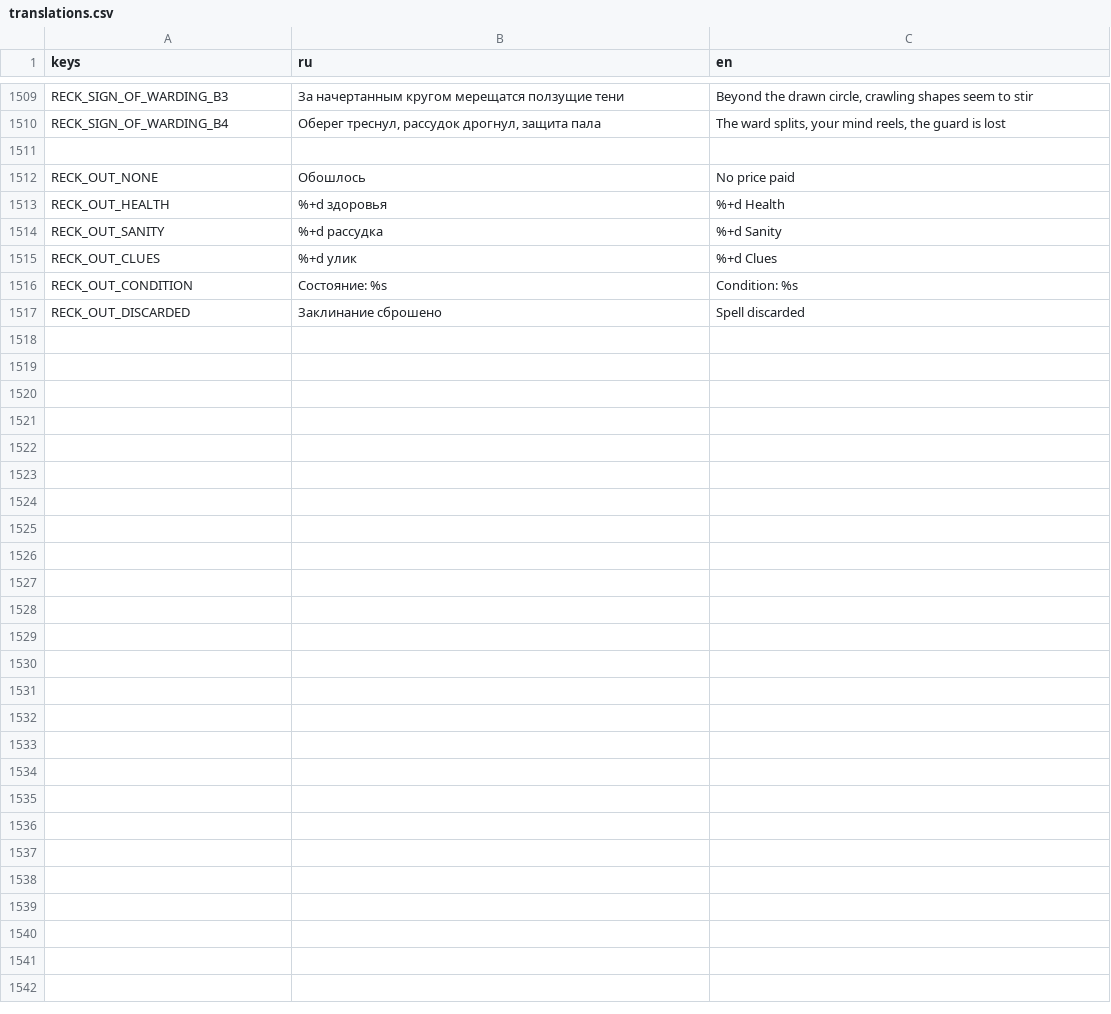
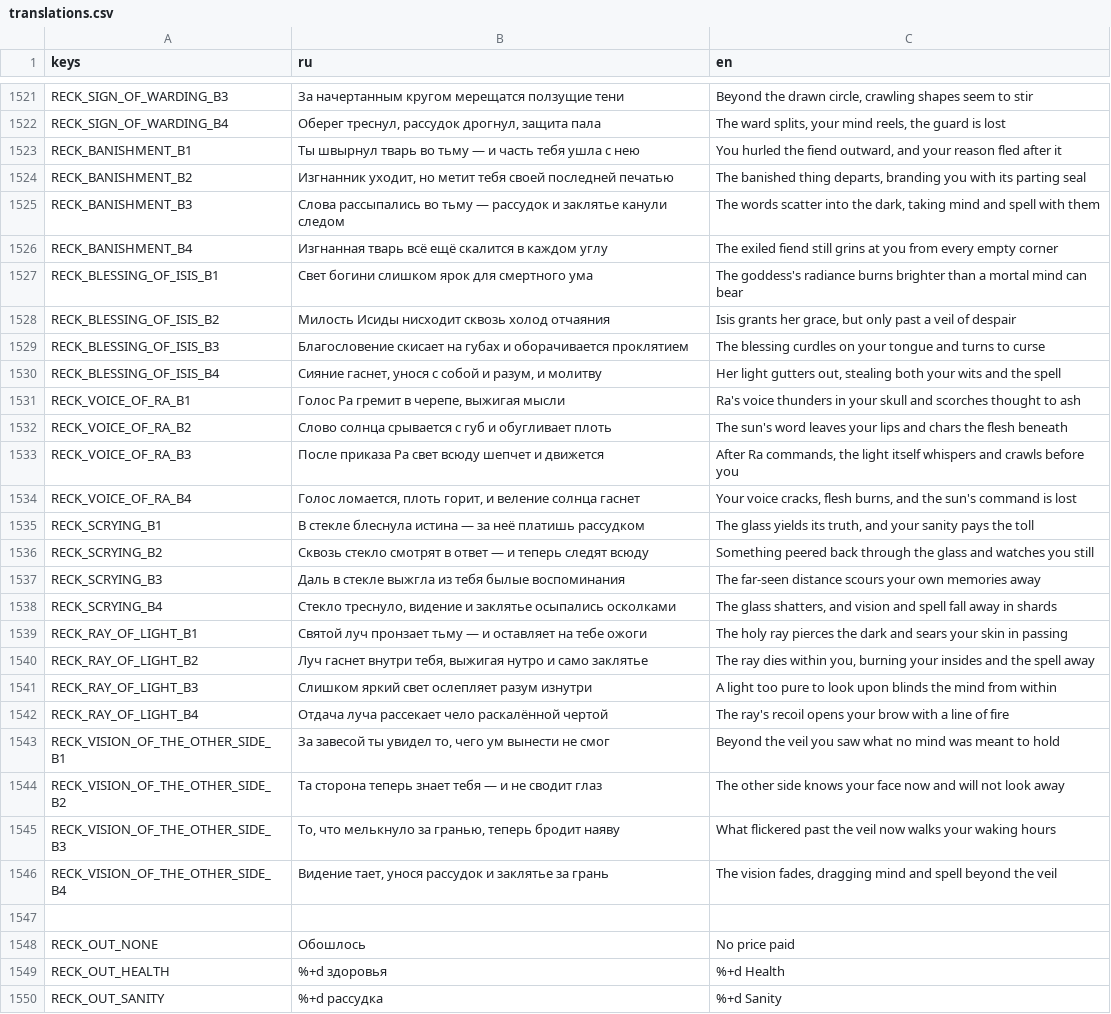
Before and after one commit to fatuk/dark-omens-godot, a CSV file: assets/i18n/translations.csv, drawn as a sheet; only a part is shown, gaps mark what is left out; the shorter side is filled out with more unchanged rows; the diff covers the shown part only.

```diff
--- a/assets/i18n/translations.csv
+++ b/assets/i18n/translations.csv
@@ -1510,2 +1522,26 @@ RECK_SIGN_OF_WARDING_B3,"За начертанным кругом мерещат
 RECK_SIGN_OF_WARDING_B4,"Оберег треснул, рассудок дрогнул, защита пала","The ward splits, your mind reels, the guard is lost"
+RECK_BANISHMENT_B1,"Ты швырнул тварь во тьму — и часть тебя ушла с нею","You hurled the fiend outward, and your reason fled after it"
+RECK_BANISHMENT_B2,"Изгнанник уходит, но метит тебя своей последней печатью","The banished thing departs, branding you with its parting seal"
+RECK_BANISHMENT_B3,"Слова рассыпались во тьму — рассудок и заклятье канули следом","The words scatter into the dark, taking mind and spell with them"
+RECK_BANISHMENT_B4,"Изгнанная тварь всё ещё скалится в каждом углу","The exiled fiend still grins at you from every empty corner"
+RECK_BLESSING_OF_ISIS_B1,"Свет богини слишком ярок для смертного ума","The goddess's radiance burns brighter than a mortal mind can bear"
+RECK_BLESSING_OF_ISIS_B2,"Милость Исиды нисходит сквозь холод отчаяния","Isis grants her grace, but only past a veil of despair"
+RECK_BLESSING_OF_ISIS_B3,"Благословение скисает на губах и оборачивается проклятием","The blessing curdles on your tongue and turns to curse"
+RECK_BLESSING_OF_ISIS_B4,"Сияние гаснет, унося с собой и разум, и молитву","Her light gutters out, stealing both your wits and the spell"
+RECK_VOICE_OF_RA_B1,"Голос Ра гремит в черепе, выжигая мысли","Ra's voice thunders in your skull and scorches thought to ash"
+RECK_VOICE_OF_RA_B2,"Слово солнца срывается с губ и обугливает плоть","The sun's word leaves your lips and chars the flesh beneath"
+RECK_VOICE_OF_RA_B3,"После приказа Ра свет всюду шепчет и движется","After Ra commands, the light itself whispers and crawls before you"
+RECK_VOICE_OF_RA_B4,"Голос ломается, плоть горит, и веление солнца гаснет","Your voice cracks, flesh burns, and the sun's command is lost"
+RECK_SCRYING_B1,"В стекле блеснула истина — за неё платишь рассудком","The glass yields its truth, and your sanity pays the toll"
+RECK_SCRYING_B2,"Сквозь стекло смотрят в ответ — и теперь следят всюду","Something peered back through the glass and watches you still"
+RECK_SCRYING_B3,"Даль в стекле выжгла из тебя былые воспоминания","The far-seen distance scours your own memories away"
+RECK_SCRYING_B4,"Стекло треснуло, видение и заклятье осыпались осколками","The glass shatters, and vision and spell fall away in shards"
+RECK_RAY_OF_LIGHT_B1,"Святой луч пронзает тьму — и оставляет на тебе ожоги","The holy ray pierces the dark and sears your skin in passing"
+RECK_RAY_OF_LIGHT_B2,"Луч гаснет внутри тебя, выжигая нутро и само заклятье","The ray dies within you, burning your insides and the spell away"
+RECK_RAY_OF_LIGHT_B3,"Слишком яркий свет ослепляет разум изнутри","A light too pure to look upon blinds the mind from within"
+RECK_RAY_OF_LIGHT_B4,"Отдача луча рассекает чело раскалённой чертой","The ray's recoil opens your brow with a line of fire"
+RECK_VISION_OF_THE_OTHER_SIDE_B1,"За завесой ты увидел то, чего ум вынести не смог","Beyond the veil you saw what no mind was meant to hold"
+RECK_VISION_OF_THE_OTHER_SIDE_B2,"Та сторона теперь знает тебя — и не сводит глаз","The other side knows your face now and will not look away"
+RECK_VISION_OF_THE_OTHER_SIDE_B3,"То, что мелькнуло за гранью, теперь бродит наяву","What flickered past the veil now walks your waking hours"
+RECK_VISION_OF_THE_OTHER_SIDE_B4,"Видение тает, унося рассудок и заклятье за грань","The vision fades, dragging mind and spell beyond the veil"
 
```
Also changed, not shown: 12 added rows elsewhere in this file, 3 other files.
